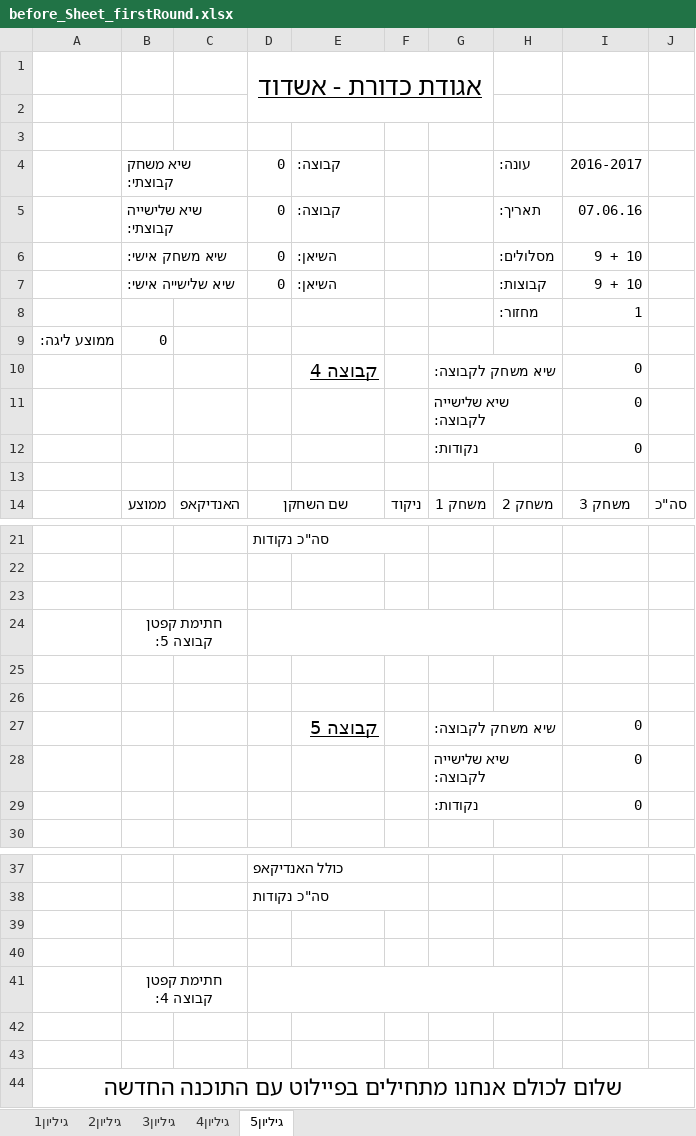
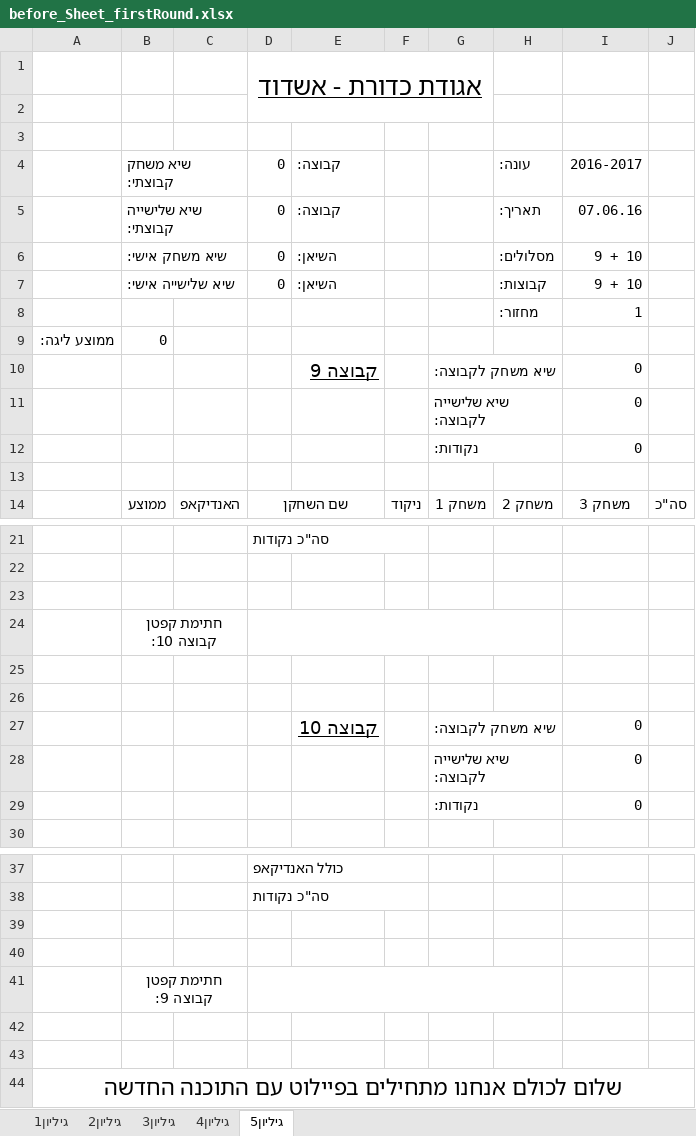
Before and after one commit to eyallampel1/bowling_project2, an Excel workbook: Fwd__bowling_ver10/rawData/data/before_Sheet_firstRound.xlsx, sheet גיליון5, drawn as a sheet; only a part is shown, gaps mark what is left out; values as stored, in another font and other column widths than the file's, no borders; the diff names each change by its address in the sheet, - before the commit and + after, or states it on an @@ line.

```diff
--- a/Fwd__bowling_ver10/rawData/data/before_Sheet_firstRound.xlsx (sheet גיליון5)
+++ b/Fwd__bowling_ver10/rawData/data/before_Sheet_firstRound.xlsx (sheet גיליון5)
-E10: קבוצה 4
+E10: קבוצה 9
-B24: חתימת קפטן קבוצה 5:
+B24: חתימת קפטן קבוצה 10:
-E27: קבוצה 5
+E27: קבוצה 10
-B41: חתימת קפטן קבוצה 4:
+B41: חתימת קפטן קבוצה 9:
```
Also changed, not shown: sheet גיליון3, sheet גיליון4.
